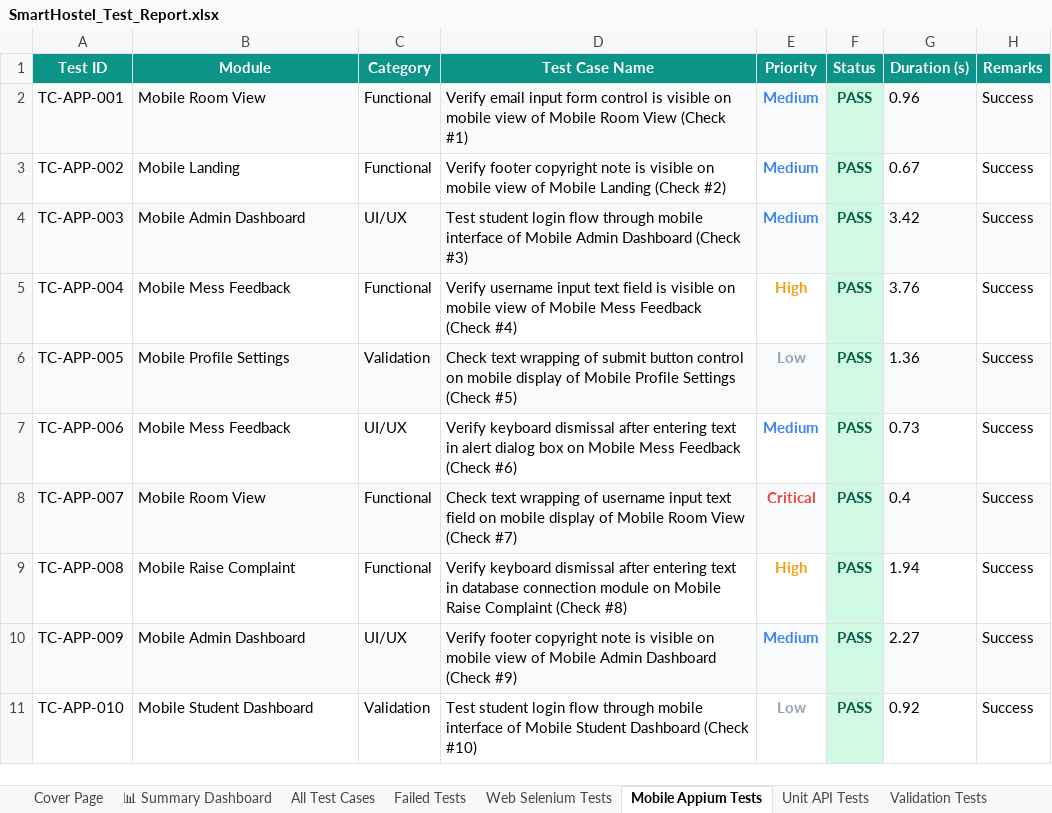
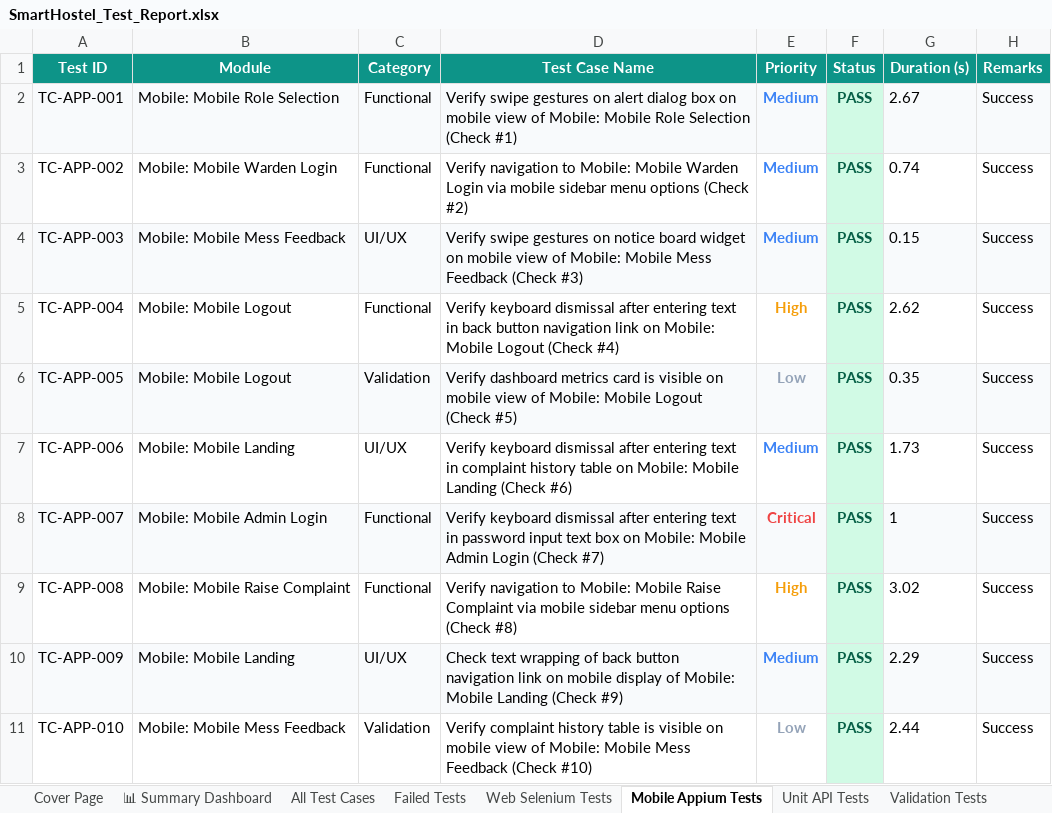
Before and after one commit to Shanmukapriya12/SmartHostel, an Excel workbook: SmartHostel_Test_Report.xlsx, sheet Mobile Appium Tests, drawn as a sheet; only a part is shown; values as stored, in another font and other column widths than the file's, no borders; the diff covers the shown part only; the diff names each change by its address in the sheet, - before the commit and + after, or states it on an @@ line.

```diff
--- a/SmartHostel_Test_Report.xlsx (sheet Mobile Appium Tests)
+++ b/SmartHostel_Test_Report.xlsx (sheet Mobile Appium Tests)
-B2 (Module): Mobile Room View
+B2 (Module): Mobile: Mobile Role Selection
-D2 (Test Case Name): Verify email input form control is visible on mobile view of Mobile Room View (Check #1)
+D2 (Test Case Name): Verify swipe gestures on alert dialog box on mobile view of Mobile: Mobile Role Selection (Check #1)
-G2 (Duration (s)): 0.96
+G2 (Duration (s)): 2.67
-B3 (Module): Mobile Landing
+B3 (Module): Mobile: Mobile Warden Login
-D3 (Test Case Name): Verify footer copyright note is visible on mobile view of Mobile Landing (Check #2)
+D3 (Test Case Name): Verify navigation to Mobile: Mobile Warden Login via mobile sidebar menu options (Check #2)
-G3 (Duration (s)): 0.67
+G3 (Duration (s)): 0.74
-B4 (Module): Mobile Admin Dashboard
+B4 (Module): Mobile: Mobile Mess Feedback
-D4 (Test Case Name): Test student login flow through mobile interface of Mobile Admin Dashboard (Check #3)
+D4 (Test Case Name): Verify swipe gestures on notice board widget on mobile view of Mobile: Mobile Mess Feedback (Check #3)
-G4 (Duration (s)): 3.42
+G4 (Duration (s)): 0.15
-B5 (Module): Mobile Mess Feedback
+B5 (Module): Mobile: Mobile Logout
-D5 (Test Case Name): Verify username input text field is visible on mobile view of Mobile Mess Feedback (Check #4)
+D5 (Test Case Name): Verify keyboard dismissal after entering text in back button navigation link on Mobile: Mobile Logout (Check #4)
-G5 (Duration (s)): 3.76
+G5 (Duration (s)): 2.62
-B6 (Module): Mobile Profile Settings
+B6 (Module): Mobile: Mobile Logout
-D6 (Test Case Name): Check text wrapping of submit button control on mobile display of Mobile Profile Settings (Check #5)
+D6 (Test Case Name): Verify dashboard metrics card is visible on mobile view of Mobile: Mobile Logout (Check #5)
-G6 (Duration (s)): 1.36
+G6 (Duration (s)): 0.35
-B7 (Module): Mobile Mess Feedback
+B7 (Module): Mobile: Mobile Landing
-D7 (Test Case Name): …text in alert dialog box on Mobile Mess Feedback (Check #6)
+D7 (Test Case Name): …text in complaint history table on Mobile: Mobile Landing (Check #6)
-G7 (Duration (s)): 0.73
+G7 (Duration (s)): 1.73
-B8 (Module): Mobile Room View
+B8 (Module): Mobile: Mobile Admin Login
-D8 (Test Case Name): Check text wrapping of username input text field on mobile display of Mobile Room View (Check #7)
+D8 (Test Case Name): Verify keyboard dismissal after entering text in password input text box on Mobile: Mobile Admin Login (Check #7)
-G8 (Duration (s)): 0.4
+G8 (Duration (s)): 1
-B9 (Module): Mobile Raise Complaint
+B9 (Module): Mobile: Mobile Raise Complaint
-D9 (Test Case Name): Verify keyboard dismissal after entering text in database connection module on Mobile Raise Complaint (Check #8)
+D9 (Test Case Name): Verify navigation to Mobile: Mobile Raise Complaint via mobile sidebar menu options (Check #8)
-G9 (Duration (s)): 1.94
+G9 (Duration (s)): 3.02
-B10 (Module): Mobile Admin Dashboard
+B10 (Module): Mobile: Mobile Landing
-D10 (Test Case Name): Verify footer copyright note is visible on mobile view of Mobile Admin Dashboard (Check #9)
+D10 (Test Case Name): Check text wrapping of back button navigation link on mobile display of Mobile: Mobile Landing (Check #9)
-G10 (Duration (s)): 2.27
+G10 (Duration (s)): 2.29
-B11 (Module): Mobile Student Dashboard
+B11 (Module): Mobile: Mobile Mess Feedback
-D11 (Test Case Name): Test student login flow through mobile interface of Mobile Student Dashboard (Check #10)
+D11 (Test Case Name): Verify complaint history table is visible on mobile view of Mobile: Mobile Mess Feedback (Check #10)
-G11 (Duration (s)): 0.92
+G11 (Duration (s)): 2.44
```
Also changed, not shown: 868 edited cells elsewhere in this sheet, sheet All Test Cases, sheet Web Selenium Tests, sheet Unit API Tests, sheet Deployment Status Tests, sheet Validation Tests, sheet Load Performance Tests, 1 more sheet, 33 other files.
